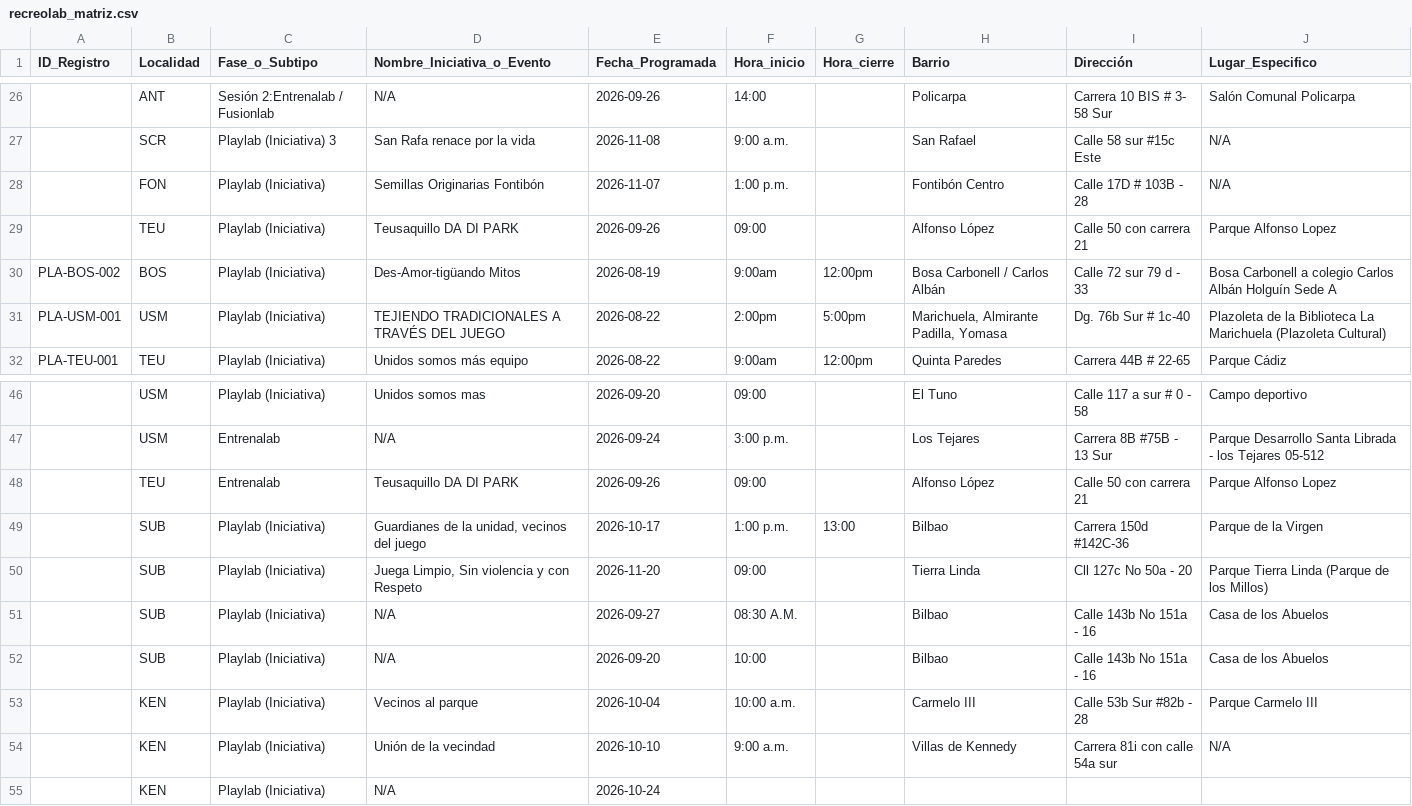
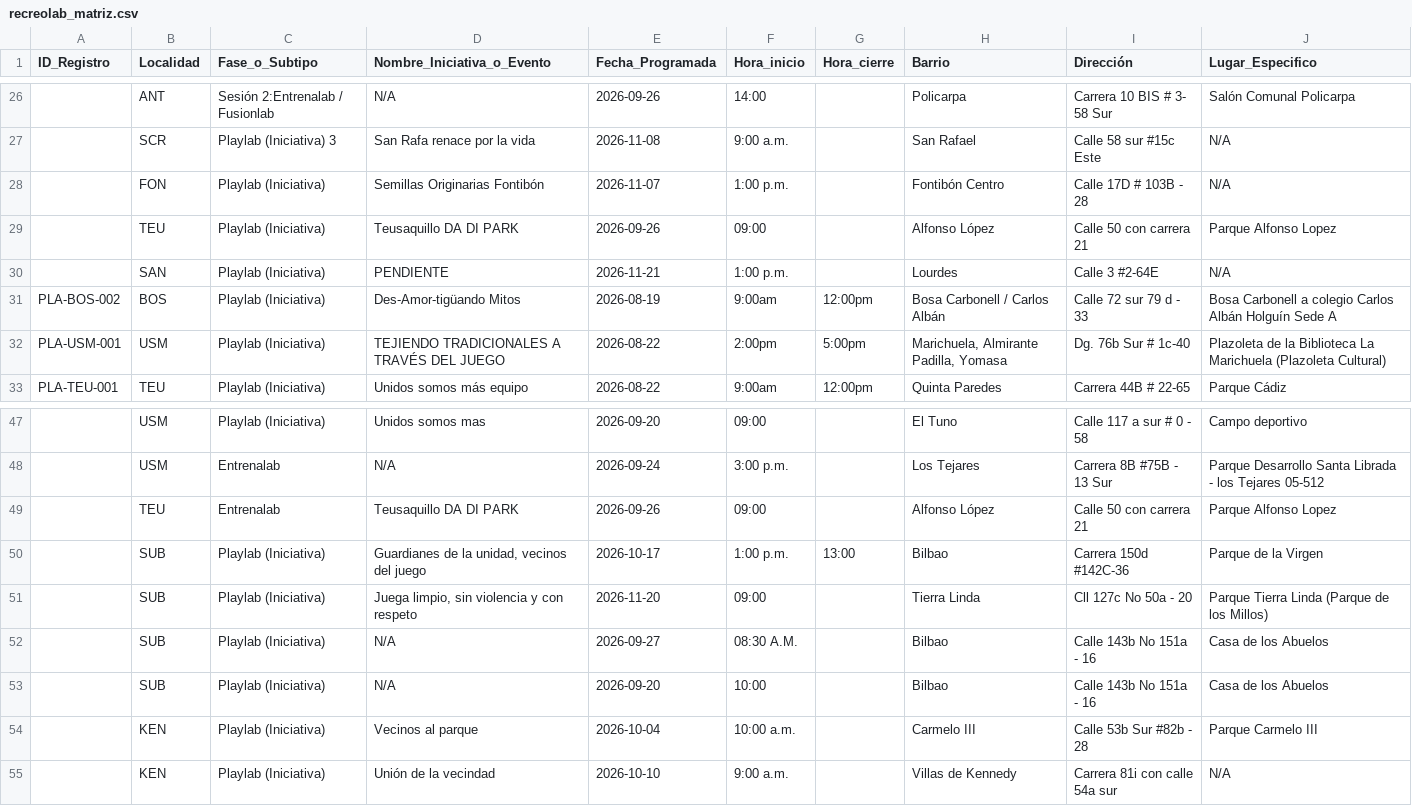
Before and after one commit to soy-juandi/recreolab-data, a CSV file: recreolab_matriz.csv, drawn as a sheet; only a part is shown, gaps mark what is left out; removed rows and columns are numbered as before the commit, all else as after; the diff names each change by its address in the sheet, - before the commit and + after, or states it on an @@ line.

Commit message:
Actualización automática recreolab_matriz.csv

```diff
--- a/recreolab_matriz.csv
+++ b/recreolab_matriz.csv
+row 30:  | SAN | Playlab (Iniciativa) | PENDIENTE | 2026-11-21 | 1:00 p.m. |  | Lourdes | Calle 3 #2-64E | N/A
-D51 (Nombre_Iniciativa_o_Evento): Juega Limpio, Sin violencia y con Respeto
+D51 (Nombre_Iniciativa_o_Evento): Juega limpio, sin violencia y con respeto
-row 55:  | KEN | Playlab (Iniciativa) | N/A | 2026-10-24
```
